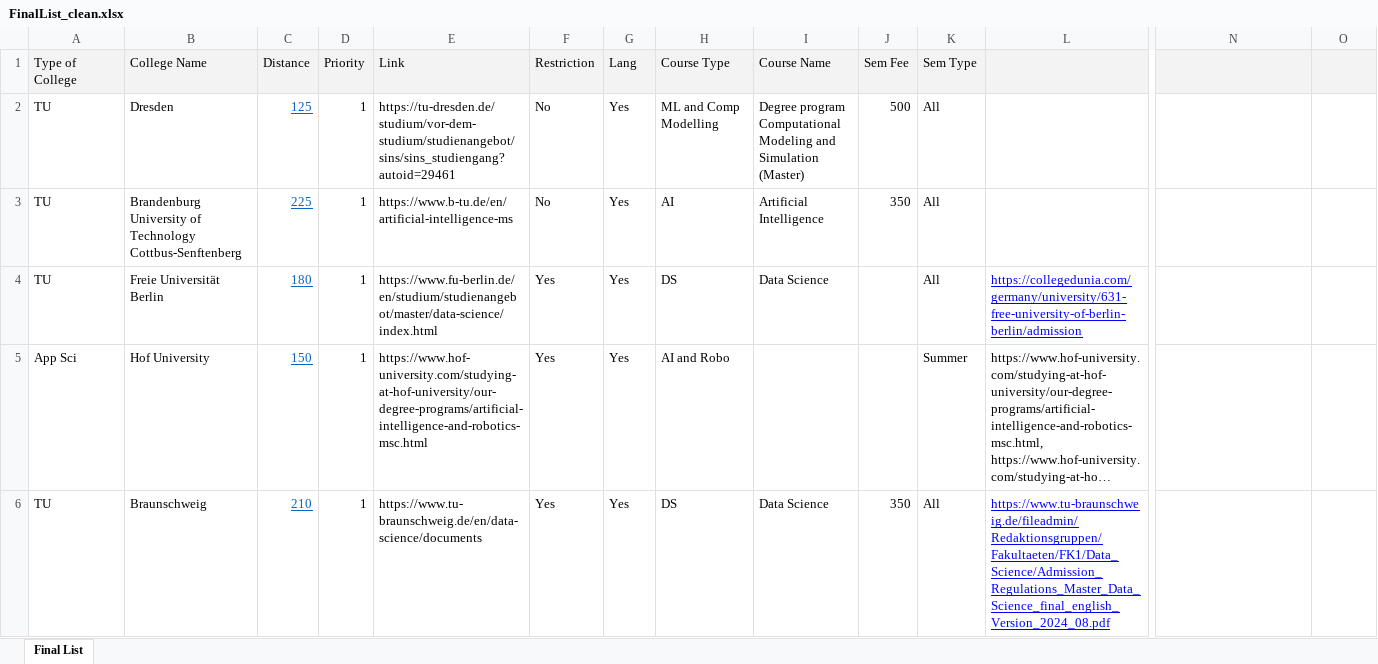
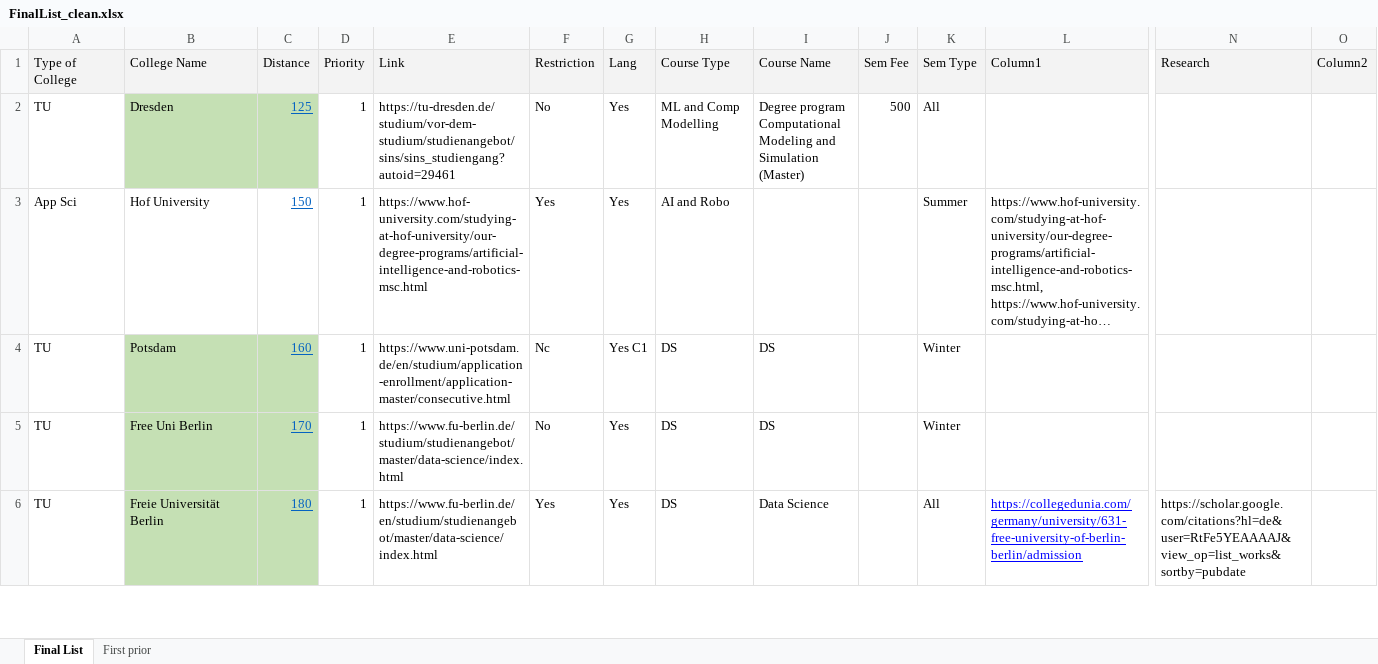
Before and after one commit to Tanishsakte/College_publ, an Excel workbook: College List/FinalList_clean.xlsx, sheet Final List, drawn as a sheet; only a part is shown, gaps mark what is left out; long unchanged cells end in …; values as stored, in another font and other column widths than the file's, no borders; charts and pictures and table styles not drawn; removed rows and columns are numbered as before the commit, all else as after; rows hold the shown columns only; the diff covers the shown part only; the diff names each change by its address in the sheet, - before the commit and + after, or states it on an @@ line.

Commit message:
Update : Shortlisted colleges name

```diff
--- a/College List/FinalList_clean.xlsx (sheet Final List)
+++ b/College List/FinalList_clean.xlsx (sheet Final List)
+sheet tab: First prior
-L1: (empty)
+L1: Column1
-N1: (empty)
+N1: Research
-O1: (empty)
+O1: Column2
-B2:C2 fill: none
+B2:C2 fill: #C5E0B4
-row 3: TU | Brandenburg University of Technology Cottbus-Senftenberg | 225 | 1 | https://www.b-tu.de/en/artificial-intelligence-ms | No | Yes | AI | Artificial Intelligence | 350 | All
-row 4: TU | Freie Universität Berlin | 180 | 1 | https://www.fu-berlin.de/en/studium/studienangebot/master/data-science/index.html | Yes | Yes | DS | Data Science |  | All | https://collegedunia.com/germany/university/631-free-university-of-berlin-berlin/admission
+row 4: TU | Potsdam | 160 | 1 | https://www.uni-potsdam.de/en/studium/application-enrollment/application-master/consecutive.html | Nc | Yes C1 | DS | DS |  | Winter
@@ row 37 moved to row 5: TU @@
-B6 (College Name): Braunschweig
+B6 (College Name): Freie Universität Berlin
-B6:C6 fill: none
+B6:C6 fill: #C5E0B4
-C6 (Distance): 210
+C6 (Distance): 180
-E6 (Link): https://www.tu-braunschweig.de/en/data-science/documents
+E6 (Link): https://www.fu-berlin.de/en/studium/studienangebot/master/data-science/index.html
-J6 (Sem Fee): 350
+J6 (Sem Fee): (empty)
-L6 (Column1): https://www.tu-braunschweig.de/fileadmin/Redaktionsgruppen/Fakultaeten/FK1/Data_Science/Admission_Regulations_Master_Data_Science_final_english_Version_2024_08.pdf
+L6 (Column1): https://collegedunia.com/germany/university/631-free-university-of-berlin-berlin/admission
-N6 (Research): (empty)
+N6 (Research): https://scholar.google.com/citations?hl=de&user=RtFe5YEAAAAJ&view_op=list_works&sortby=pubdate
```
Also changed, not shown: 6 added rows, 6 removed rows, 10 moved rows, 1 hidden or unhidden row, 5 edited cells and cell formats elsewhere in this sheet, hidden cells, charts or pictures.
